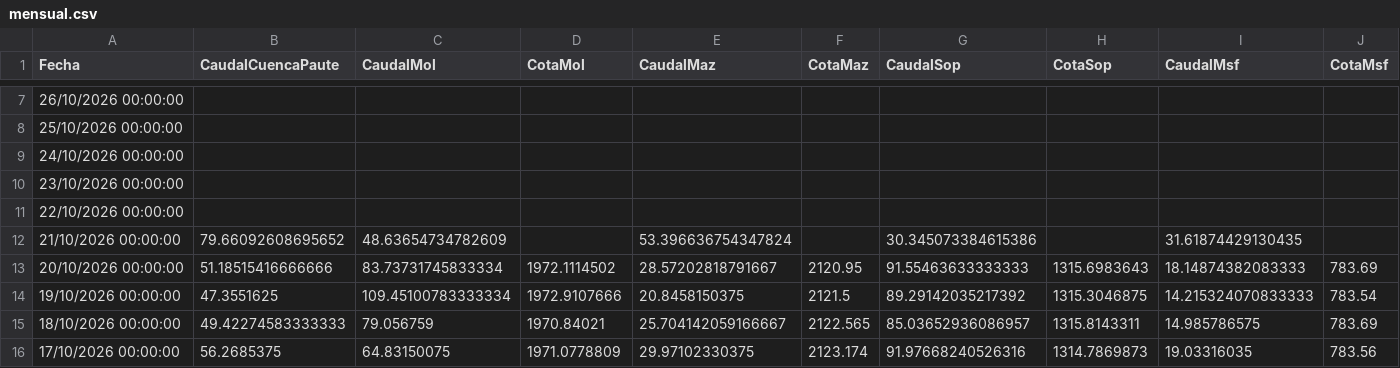
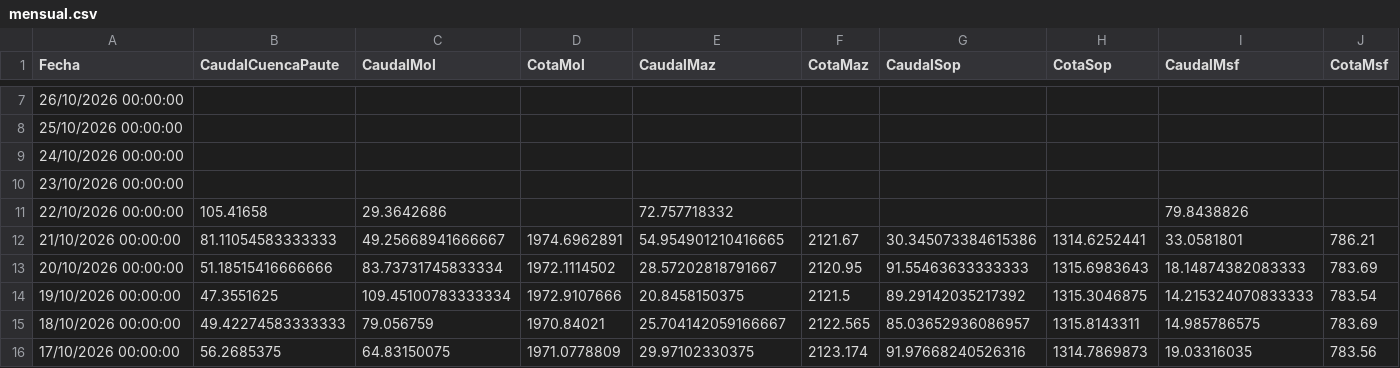
Before and after one commit to davidmunoz-create/hidroelectricamazar, a CSV file: data/mensual.csv, drawn as a sheet; only a part is shown, gaps mark what is left out.

```diff
--- a/data/mensual.csv
+++ b/data/mensual.csv
@@ -10,4 +10,4 @@ Fecha,CaudalCuencaPaute,CaudalMol,CotaMol,CaudalMaz,CotaMaz,CaudalSop,CotaSop,Ca
 "23/10/2026 00:00:00",,,,,,,,,
-"22/10/2026 00:00:00",,,,,,,,,
-"21/10/2026 00:00:00",79.66092608695652,48.63654734782609,,53.396636754347824,,30.345073384615386,,31.61874429130435,
+"22/10/2026 00:00:00",105.41658,29.3642686,,72.757718332,,,,79.8438826,
+"21/10/2026 00:00:00",81.11054583333333,49.25668941666667,1974.6962891,54.954901210416665,2121.67,30.345073384615386,1314.6252441,33.0581801,786.21
 "20/10/2026 00:00:00",51.18515416666666,83.73731745833334,1972.1114502,28.57202818791667,2120.95,91.55463633333333,1315.6983643,18.14874382083333,783.69
```
Also changed, not shown: data/diario.csv.
